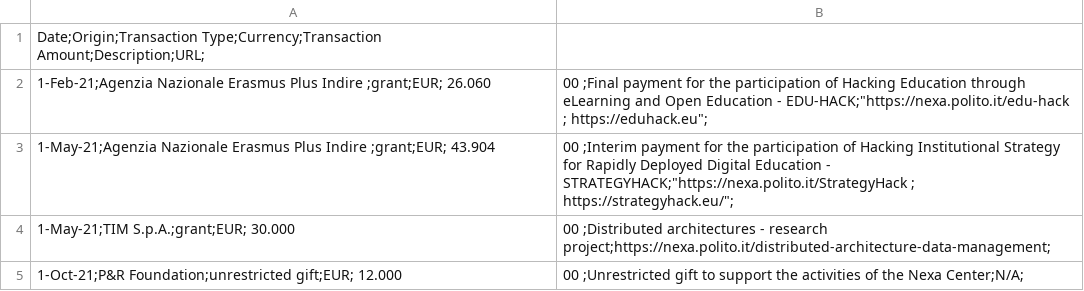
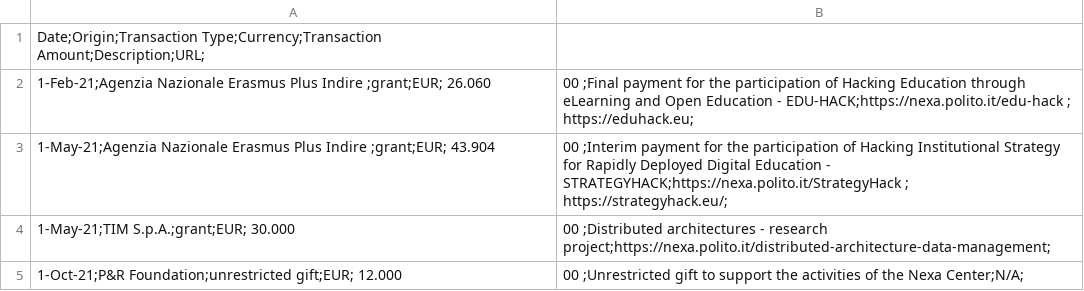
Before and after one commit to nexacenter/funding, a CSV file: 2021/nexa_center_funding_received_2021.csv, drawn as a sheet.

Commit message:
quotes removed

```diff
--- a/2021/nexa_center_funding_received_2021.csv
+++ b/2021/nexa_center_funding_received_2021.csv
@@ -1,4 +1,4 @@
 Date;Origin;Transaction Type;Currency;Transaction Amount;Description;URL;
-1-Feb-21;Agenzia Nazionale Erasmus Plus Indire ;grant;EUR; 26.060,00 ;Final payment for the participation of Hacking Education through eLearning and Open Education - EDU-HACK;"https://nexa.polito.it/edu-hack ; https://eduhack.eu";
-1-May-21;Agenzia Nazionale Erasmus Plus Indire ;grant;EUR; 43.904,00 ;Interim payment for the participation of Hacking Institutional Strategy for Rapidly Deployed Digital Education - STRATEGYHACK;"https://nexa.polito.it/StrategyHack ;  https://strategyhack.eu/";
+1-Feb-21;Agenzia Nazionale Erasmus Plus Indire ;grant;EUR; 26.060,00 ;Final payment for the participation of Hacking Education through eLearning and Open Education - EDU-HACK;https://nexa.polito.it/edu-hack ; https://eduhack.eu;
+1-May-21;Agenzia Nazionale Erasmus Plus Indire ;grant;EUR; 43.904,00 ;Interim payment for the participation of Hacking Institutional Strategy for Rapidly Deployed Digital Education - STRATEGYHACK;https://nexa.polito.it/StrategyHack ;  https://strategyhack.eu/;
 1-May-21;TIM S.p.A.;grant;EUR; 30.000,00 ;Distributed architectures - research project;https://nexa.polito.it/distributed-architecture-data-management;
```
